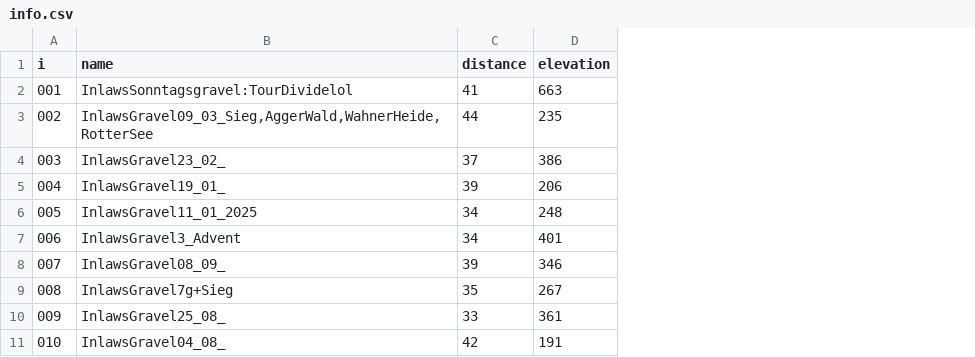
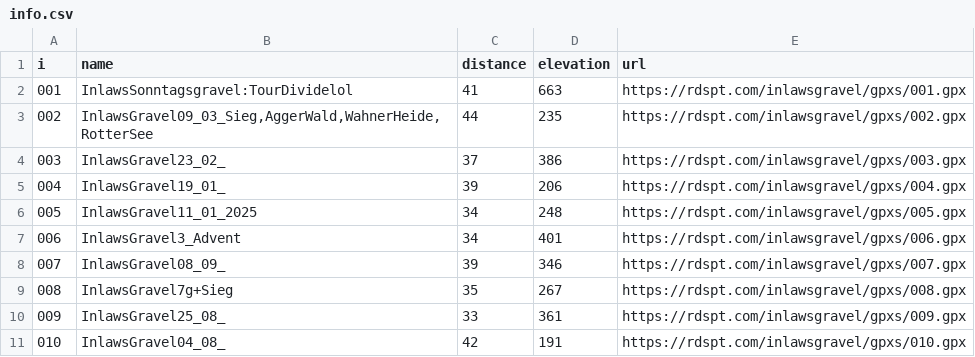
Before and after one commit to bearums/bearums.github.io, a CSV file: inlawsgravel/gpxs/info.csv, drawn as a sheet; only a part is shown; the diff names each change by its address in the sheet, - before the commit and + after, or states it on an @@ line.

```diff
--- a/inlawsgravel/gpxs/info.csv
+++ b/inlawsgravel/gpxs/info.csv
+column E (url), rows 2-11: https://rdspt.com/inlawsgravel/gpxs/001.gpx | https://rdspt.com/inlawsgravel/gpxs/002.gpx | https://rdspt.com/inlawsgravel/gpxs/003.gpx | https://rdspt.com/inlawsgravel/gpxs/004.gpx | https://rdspt.com/inlawsgravel/gpxs/005.gpx | https://rdspt.com/inlawsgravel/gpxs/006.gpx | https://rdspt.com/inlawsgravel/gpxs/007.gpx | https://rdspt.com/inlawsgravel/gpxs/008.gpx | https://rdspt.com/inlawsgravel/gpxs/009.gpx | https://rdspt.com/inlawsgravel/gpxs/010.gpx
```
Also changed, not shown: 39 other files.
